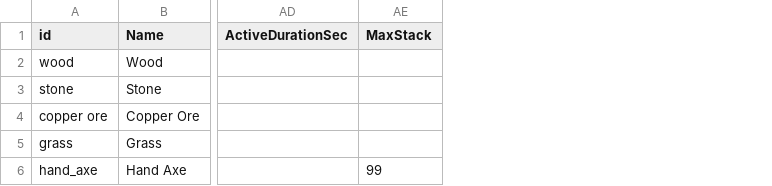
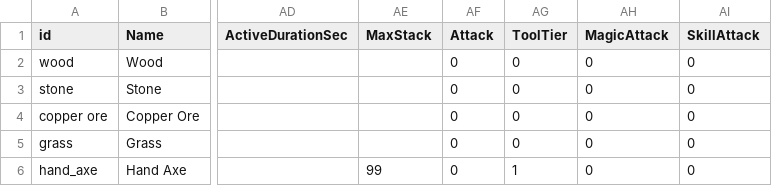
Before and after one commit to Sprityoon/mswgitt, a CSV file: RootDesk/MyDesk/item/DataSets/item_dataset.csv, drawn as a sheet; only a part is shown, gaps mark what is left out; the diff covers the shown part only; the diff names each change by its address in the sheet, - before the commit and + after, or states it on an @@ line.

Commit message:
fix: 도구·아이템 RUID 단일 소스화 및 Big Stone 채굴 점유 그리드 보정, 데이터셋 컬럼 복원
- 데이터셋(item_dataset, SkillDataSet) 누락 컬럼 복원 (LEA-3011 해소)
- 점프/낙하 모션 영구 고착 해소 (PlayerController OnBeginPlay IDLE 초기화 및 MOVE 복귀 가드 확장)
- Big Stone 1/2 점유 그리드(ResourceOccupiedArea) 피벗 포함 콜라이더 영역 정합 보정
- 제작대(UICraftingController) 및 레시피 데이터셋의 아이콘을 item_dataset.IconRUID 단일 소스로 동기화
- 아이템 모델 23종 RUID 동기화 및 고유 EntryKey 발급 (LEA-3015 해소), 바닥 드롭 스프라이트 동적 갱신(itemreact)

```diff
--- a/RootDesk/MyDesk/item/DataSets/item_dataset.csv
+++ b/RootDesk/MyDesk/item/DataSets/item_dataset.csv
+column AF (Attack), rows 2-6: all 0
+column AG (ToolTier), rows 2-6: 0 | 0 | 0 | 0 | 1
+column AH (MagicAttack), rows 2-6: all 0
+column AI (SkillAttack), rows 2-6: all 0
```
Also changed, not shown: 15 edited cells elsewhere in this file, RootDesk/MyDesk/Player/DataSets/SkillDataSet.csv, RootDesk/MyDesk/item/DataSets/RecipeDataSet.csv, 29 other files.
